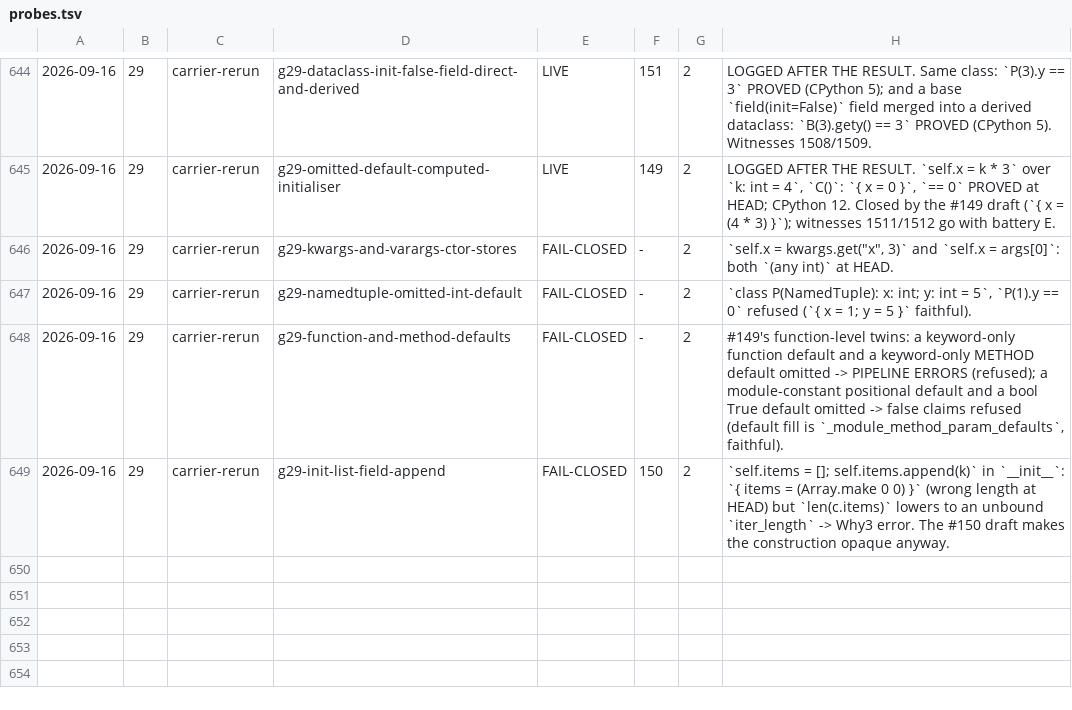
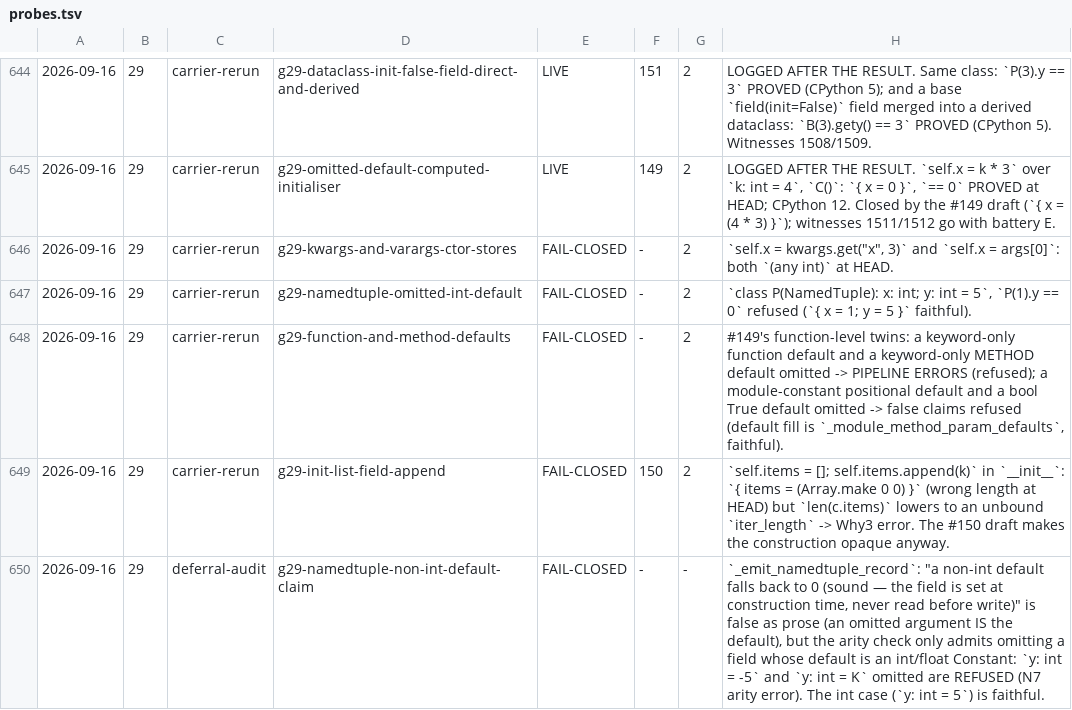
Before and after one commit to fderepas/pycsl, a TSV file: getting-better/open-routes/probes.tsv, drawn as a sheet; only a part is shown, gaps mark what is left out; the diff names each change by its address in the sheet, - before the commit and + after, or states it on an @@ line.

```diff
--- a/getting-better/open-routes/probes.tsv
+++ b/getting-better/open-routes/probes.tsv
+row 650: 2026-09-16 | 29 | deferral-audit | g29-namedtuple-non-int-default-claim | FAIL-CLOSED | - | - | `_emit_namedtuple_record`: "a non-int default falls back to 0 (sound — the field is set at construction time, never read before write)" is false as prose (an omitted argument IS the default), but the arity check only admits omitting a field whose default is an int/float Constant: `y: int = -5` and `y: int = K` omitted are REFUSED (N7 arity error). The int case (`y: int = 5`) is faithful.
```
Also changed, not shown: 2 other files.
